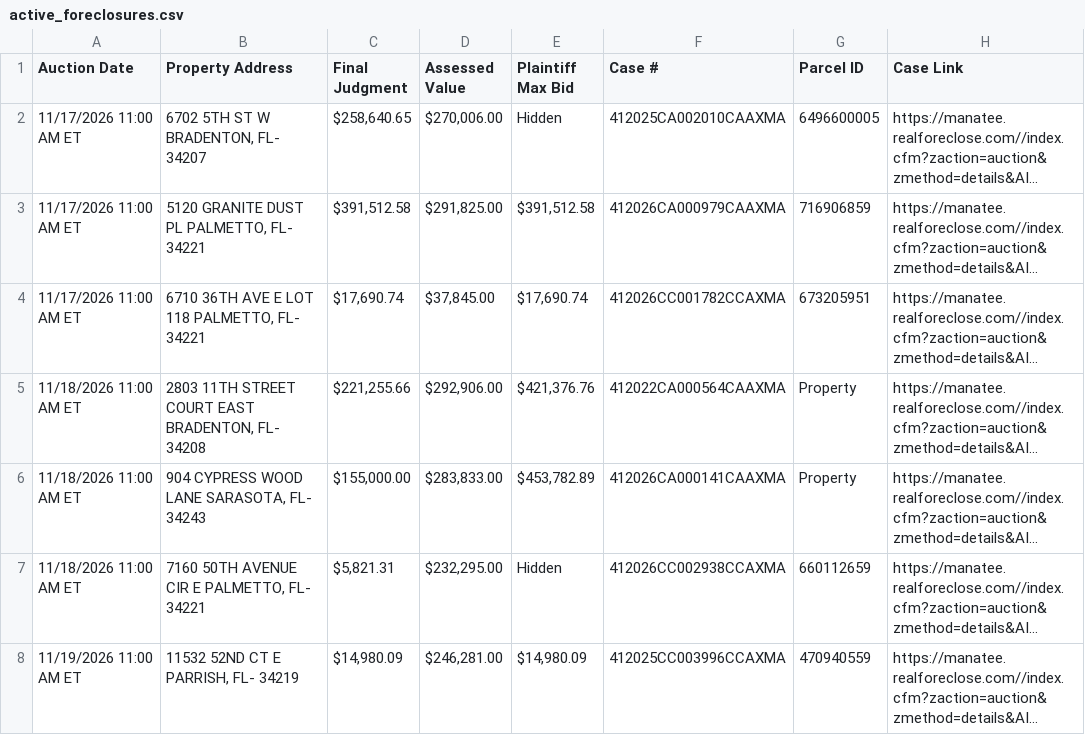
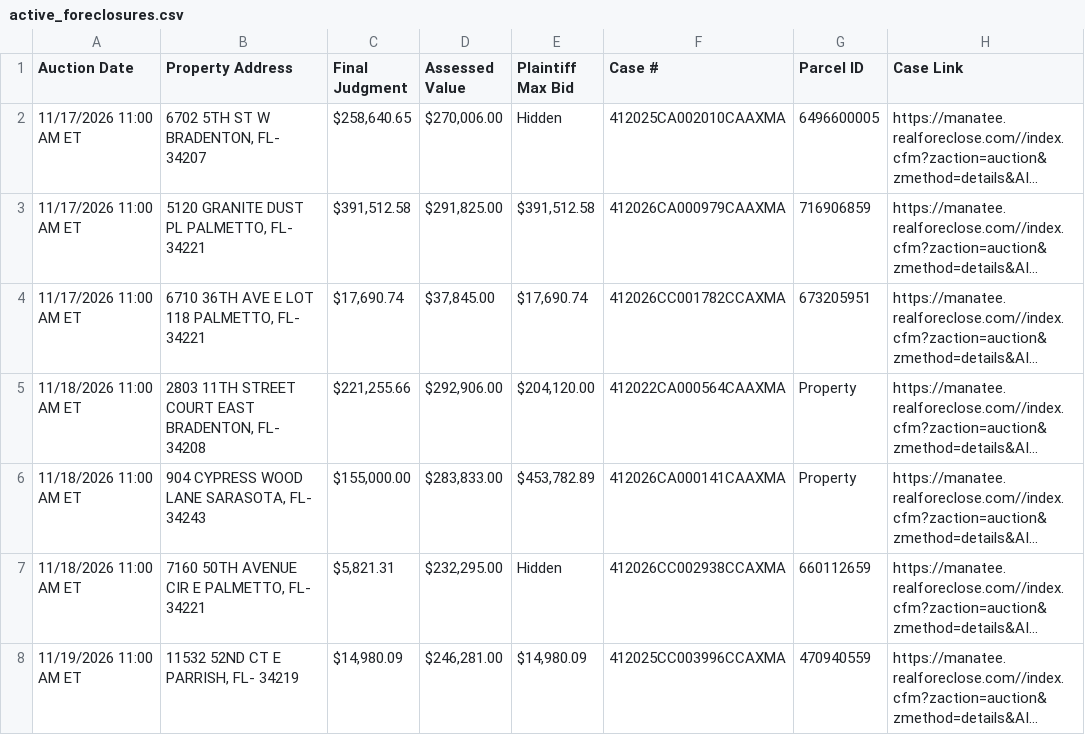
Before and after one commit to figlesias7/realforeclose-manatee, a CSV file: data/active_foreclosures.csv, drawn as a sheet; only a part is shown; long unchanged cells end in …; the diff names each change by its address in the sheet, - before the commit and + after, or states it on an @@ line.

```diff
--- a/data/active_foreclosures.csv
+++ b/data/active_foreclosures.csv
-E5 (Plaintiff Max Bid): $421,376.76
+E5 (Plaintiff Max Bid): $204,120.00
```
Also changed, not shown: 3 other files.
